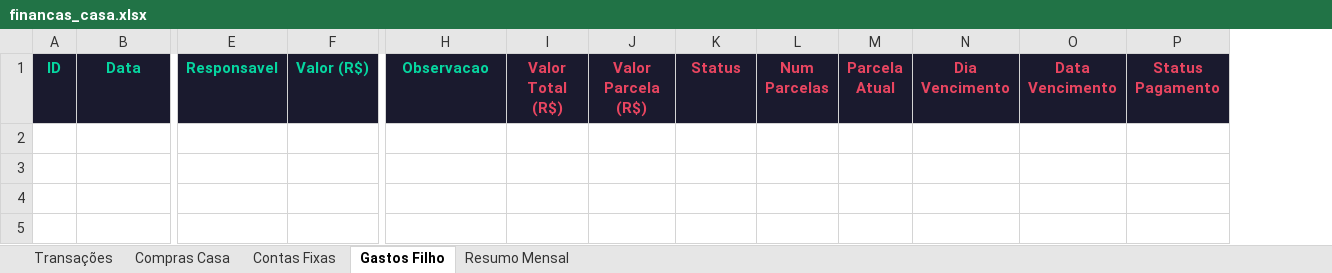
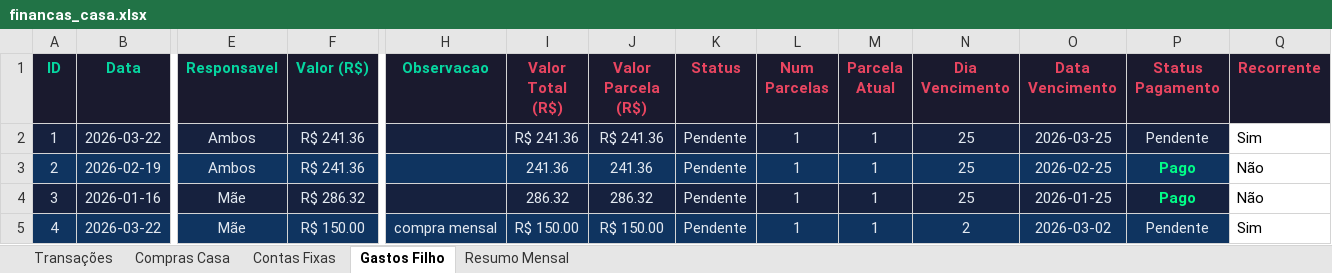
Before and after one commit to wilkerbruno/nosso_lar_financas, an Excel workbook: financas_casa.xlsx, sheet Gastos Filho, drawn as a sheet; only a part is shown, gaps mark what is left out; values as stored, in another font and other column widths than the file's, no borders; rows hold the shown columns only; the diff names each change by its address in the sheet, - before the commit and + after, or states it on an @@ line.

Commit message:
filho
Corrigindo a categoria filho

```diff
--- a/financas_casa.xlsx (sheet Gastos Filho)
+++ b/financas_casa.xlsx (sheet Gastos Filho)
+column Q (Recorrente), empty
+row 2: 1 | 2026-03-22 | Ambos | R$ 241.36 |  | R$ 241.36 | R$ 241.36 | Pendente | 1 | 1 | 25 | 2026-03-25 | Pendente | Sim
+row 3: 2 | 2026-02-19 | Ambos | R$ 241.36 |  | 241.36 | 241.36 | Pendente | 1 | 1 | 25 | 2026-02-25 | Pago | Não
+row 4: 3 | 2026-01-16 | Mãe | R$ 286.32 |  | 286.32 | 286.32 | Pendente | 1 | 1 | 25 | 2026-01-25 | Pago | Não
+row 5: 4 | 2026-03-22 | Mãe | R$ 150.00 | compra mensal | R$ 150.00 | R$ 150.00 | Pendente | 1 | 1 | 2 | 2026-03-02 | Pendente | Sim
```
Also changed, not shown: sheet Compras Casa, sheet Resumo Mensal, sheet Contas Fixas, 8 other files.
